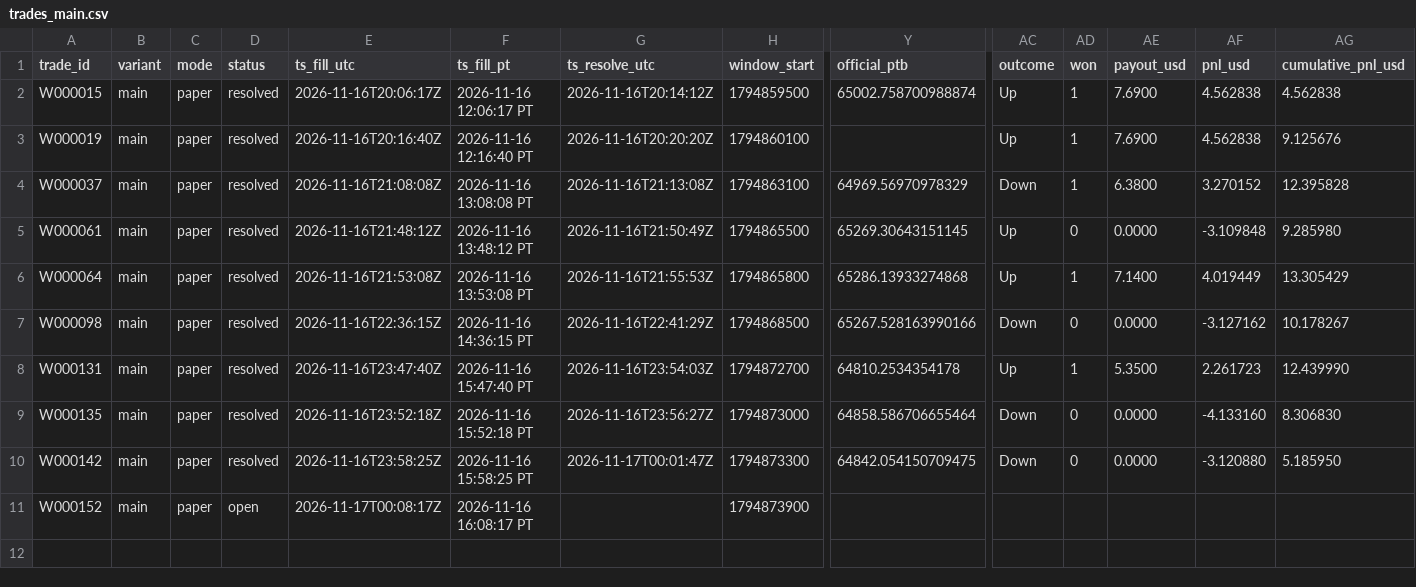
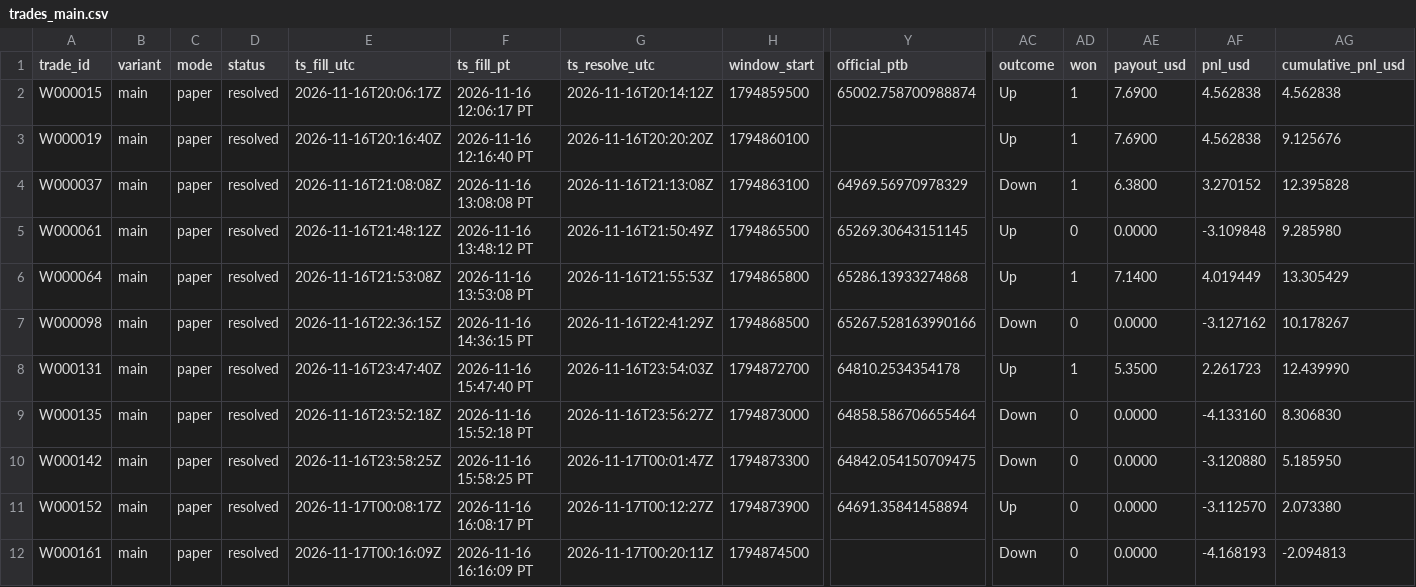
Before and after one commit to michaeldeuchar-dotcom/btc5m-paper-bot, a CSV file: data/week1/trades_main.csv, drawn as a sheet; only a part is shown, gaps mark what is left out; rows hold the shown columns only; the diff names each change by its address in the sheet, - before the commit and + after, or states it on an @@ line.

```diff
--- a/data/week1/trades_main.csv
+++ b/data/week1/trades_main.csv
-D11 (status): open
+D11 (status): resolved
-G11 (ts_resolve_utc): (empty)
+G11 (ts_resolve_utc): 2026-11-17T00:12:27Z
-Y11 (official_ptb): (empty)
+Y11 (official_ptb): 64691.35841458894
-AC11 (outcome): (empty)
+AC11 (outcome): Up
-AD11 (won): (empty)
+AD11 (won): 0
-AE11 (payout_usd): (empty)
+AE11 (payout_usd): 0.0000
-AF11 (pnl_usd): (empty)
+AF11 (pnl_usd): -3.112570
-AG11 (cumulative_pnl_usd): (empty)
+AG11 (cumulative_pnl_usd): 2.073380
+row 12: W000161 | main | paper | resolved | 2026-11-17T00:16:09Z | 2026-11-16 16:16:09 PT | 2026-11-17T00:20:11Z | 1794874500 |  | Down | 0 | 0.0000 | -4.168193 | -2.094813
```
Also changed, not shown: data/week1/decisions_tail.csv, data/week1/trades_blend_wide.csv, 8 other files.
